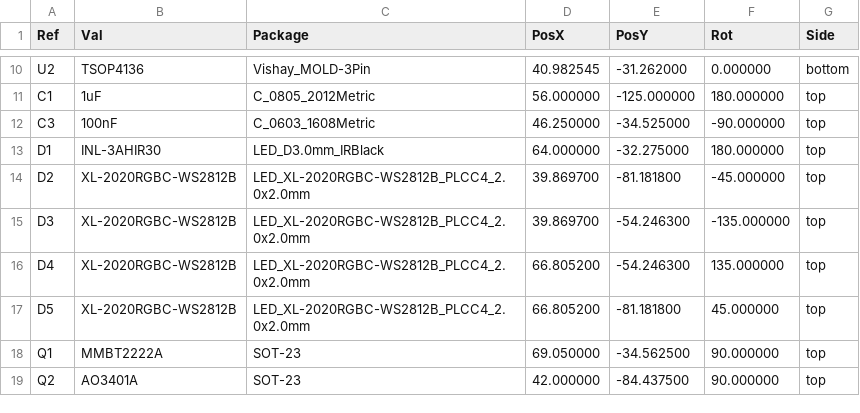
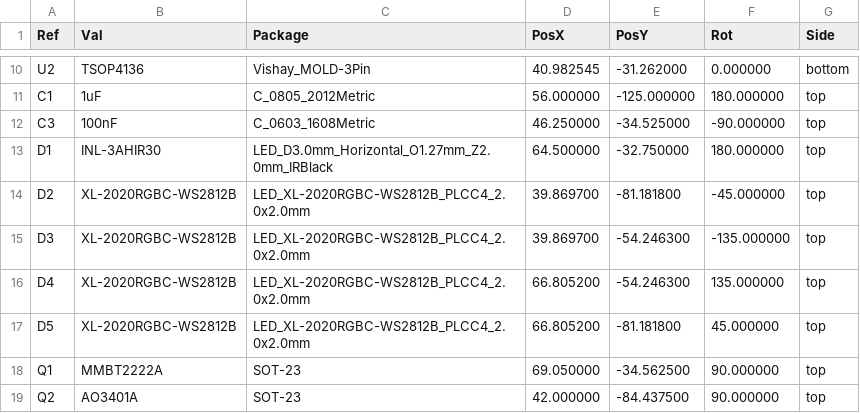
Before and after one commit to landonr/homething-c6, a CSV file: c6remote-kicad/export/c6remote-pos.csv, drawn as a sheet; only a part is shown, gaps mark what is left out.

```diff
--- a/c6remote-kicad/export/c6remote-pos.csv
+++ b/c6remote-kicad/export/c6remote-pos.csv
@@ -12,3 +12,3 @@ Ref,Val,Package,PosX,PosY,Rot,Side
 "C3","100nF","C_0603_1608Metric",46.250000,-34.525000,-90.000000,top
-"D1","INL-3AHIR30","LED_D3.0mm_IRBlack",64.000000,-32.275000,180.000000,top
+"D1","INL-3AHIR30","LED_D3.0mm_Horizontal_O1.27mm_Z2.0mm_IRBlack",64.500000,-32.750000,180.000000,top
 "D2","XL-2020RGBC-WS2812B","LED_XL-2020RGBC-WS2812B_PLCC4_2.0x2.0mm",39.869700,-81.181800,-45.000000,top
```
Also changed, not shown: c6remote-kicad/export/c6remote-bom.csv, 22 other files.
